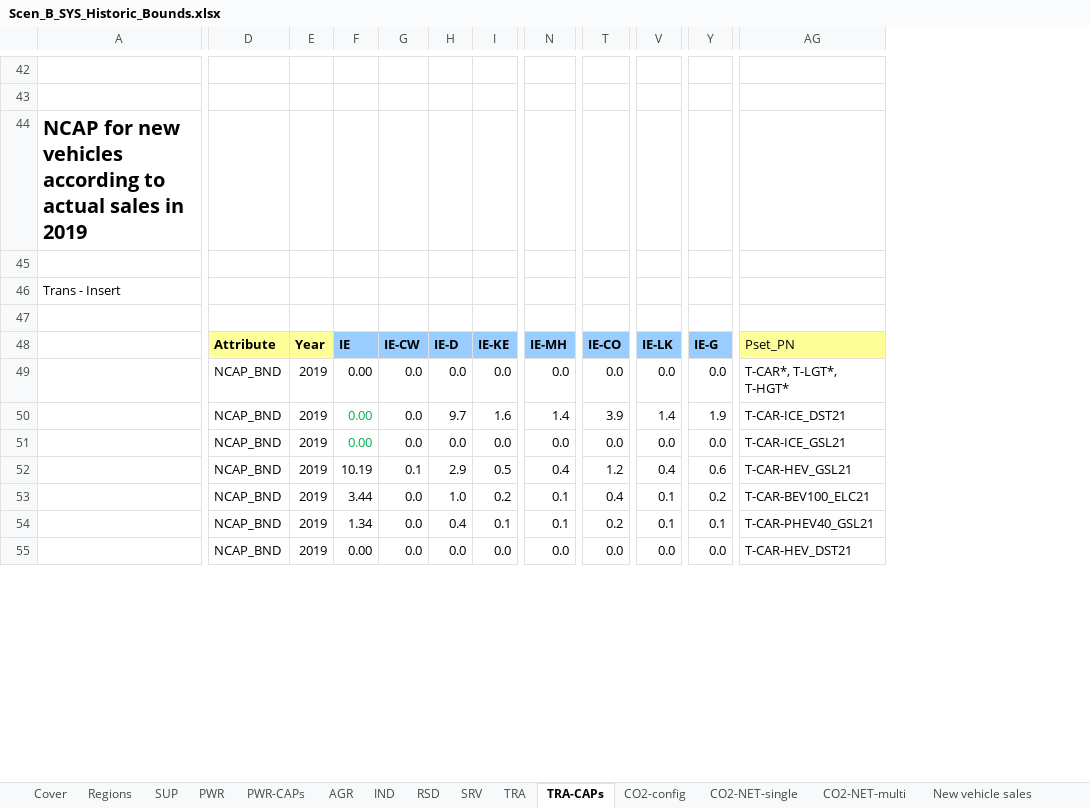
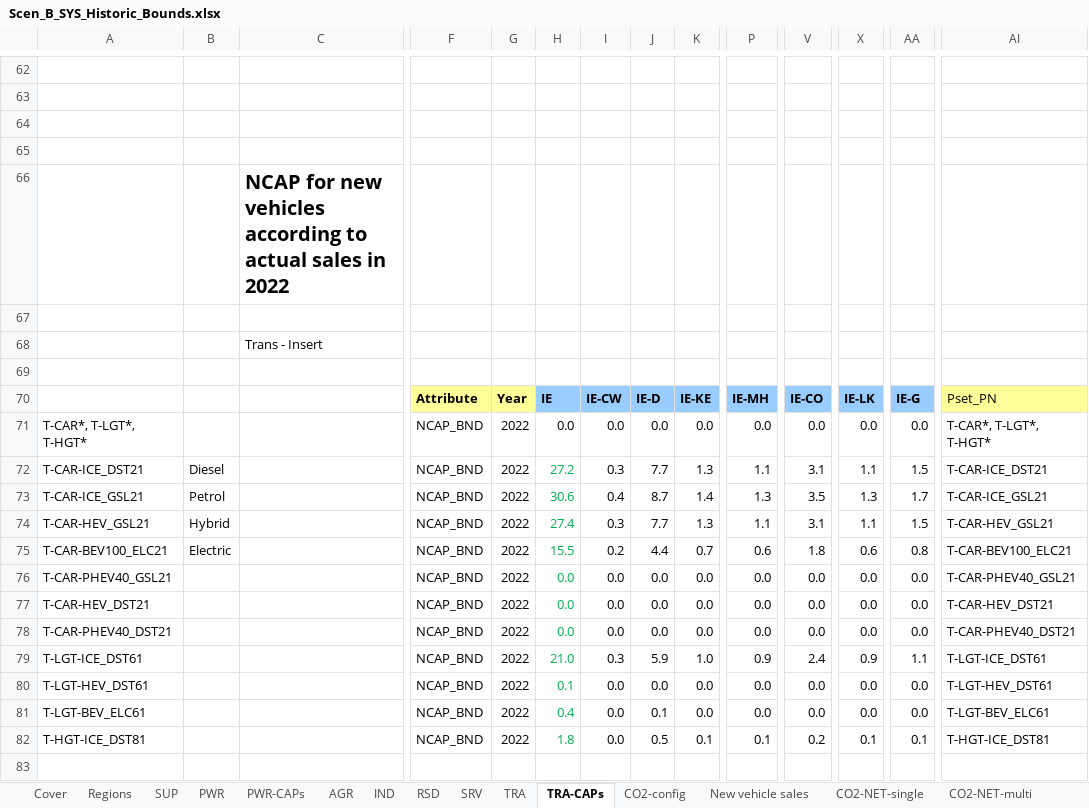
Before and after one commit to MaREI-EPMG/times-ireland-model, an Excel workbook: SuppXLS/Scen_B_SYS_Historic_Bounds.xlsx, sheet TRA-CAPs, drawn as a sheet; only a part is shown, gaps mark what is left out; values as stored, in another font and other column widths than the file's, no borders; removed rows and columns are numbered as before the commit, all else as after; rows hold the shown columns only; the diff covers the shown part only; the diff names each change by its address in the sheet, - before the commit and + after, or states it on an @@ line.

```diff
--- a/SuppXLS/Scen_B_SYS_Historic_Bounds.xlsx (sheet TRA-CAPs)
+++ b/SuppXLS/Scen_B_SYS_Historic_Bounds.xlsx (sheet TRA-CAPs)
@@ sheet tab order changed: Cover | Regions | SUP | PWR | PWR-CAPs | AGR | IND | RSD | SRV | TRA | TRA-CAPs | CO2-config | New vehicle sales | CO2-NET-single | CO2-NET-multi @@
+column A, row 71: T-CAR*, T-LGT*, T-HGT*; rows 76-78: T-CAR-PHEV40_GSL21 | T-CAR-HEV_DST21 | T-CAR-PHEV40_DST21
+column B, empty
+row 64: (empty)
+row 65: (empty)
-C66: …sales in 2019
+C66: …sales in 2022
-G71: 2019
+G71: 2022
-H71: 0.00
+H71: 0.0
-row 50:  | NCAP_BND | 2019 | 0.00 | 0.0 | 9.7 | 1.6 | 1.4 | 3.9 | 1.4 | 1.9 | T-CAR-ICE_DST21
+row 72: T-CAR-ICE_DST21 | Diesel |  | NCAP_BND | 2022 | 27.2 | 0.3 | 7.7 | 1.3 | 1.1 | 3.1 | 1.1 | 1.5 | T-CAR-ICE_DST21
+row 73: T-CAR-ICE_GSL21 | Petrol |  | NCAP_BND | 2022 | 30.6 | 0.4 | 8.7 | 1.4 | 1.3 | 3.5 | 1.3 | 1.7 | T-CAR-ICE_GSL21
+row 74: T-CAR-HEV_GSL21 | Hybrid |  | NCAP_BND | 2022 | 27.4 | 0.3 | 7.7 | 1.3 | 1.1 | 3.1 | 1.1 | 1.5 | T-CAR-HEV_GSL21
+row 75: T-CAR-BEV100_ELC21 | Electric |  | NCAP_BND | 2022 | 15.5 | 0.2 | 4.4 | 0.7 | 0.6 | 1.8 | 0.6 | 0.8 | T-CAR-BEV100_ELC21
-G76: 2019
+G76: 2022
-H76: 0.00
+H76: 0.0
-AI76: T-CAR-ICE_GSL21
+AI76: T-CAR-PHEV40_GSL21
-row 52:  | NCAP_BND | 2019 | 10.19 | 0.1 | 2.9 | 0.5 | 0.4 | 1.2 | 0.4 | 0.6 | T-CAR-HEV_GSL21
-row 53:  | NCAP_BND | 2019 | 3.44 | 0.0 | 1.0 | 0.2 | 0.1 | 0.4 | 0.1 | 0.2 | T-CAR-BEV100_ELC21
-G77:G78: 2019
+G77:G78: 2022
-H77: 1.34
+H77: 0.0
-H77:H78 text colour: black
+H77:H78 text colour: #00B050
-J77: 0.4
+J77: 0.0
-K77: 0.1
+K77: 0.0
-P77: 0.1
+P77: 0.0
-V77: 0.2
+V77: 0.0
-X77: 0.1
+X77: 0.0
-AA77: 0.1
+AA77: 0.0
-AI77: T-CAR-PHEV40_GSL21
+AI77: T-CAR-HEV_DST21
-H78: 0.00
+H78: 0.0
-AI78: T-CAR-HEV_DST21
+AI78: T-CAR-PHEV40_DST21
+row 79: T-LGT-ICE_DST61 |  |  | NCAP_BND | 2022 | 21.0 | 0.3 | 5.9 | 1.0 | 0.9 | 2.4 | 0.9 | 1.1 | T-LGT-ICE_DST61
+row 80: T-LGT-HEV_DST61 |  |  | NCAP_BND | 2022 | 0.1 | 0.0 | 0.0 | 0.0 | 0.0 | 0.0 | 0.0 | 0.0 | T-LGT-HEV_DST61
+row 81: T-LGT-BEV_ELC61 |  |  | NCAP_BND | 2022 | 0.4 | 0.0 | 0.1 | 0.0 | 0.0 | 0.0 | 0.0 | 0.0 | T-LGT-BEV_ELC61
+row 82: T-HGT-ICE_DST81 |  |  | NCAP_BND | 2022 | 1.8 | 0.0 | 0.5 | 0.1 | 0.1 | 0.2 | 0.1 | 0.1 | T-HGT-ICE_DST81
+row 83: (empty)
```
Also changed, not shown: 47 added rows, 8 removed rows, 84 edited cells and cell formats elsewhere in this sheet, sheet New vehicle sales, sheet EB2021, sheet EB2020, sheet SRV, sheet EB2018, sheet RSD, 9 more sheets, formulas that keep their value, charts or pictures, SuppXLS/Scen_B_RSD_UC.xlsx, SuppXLS/Scen_B_SRV_UC.xlsx, 8 other files.
